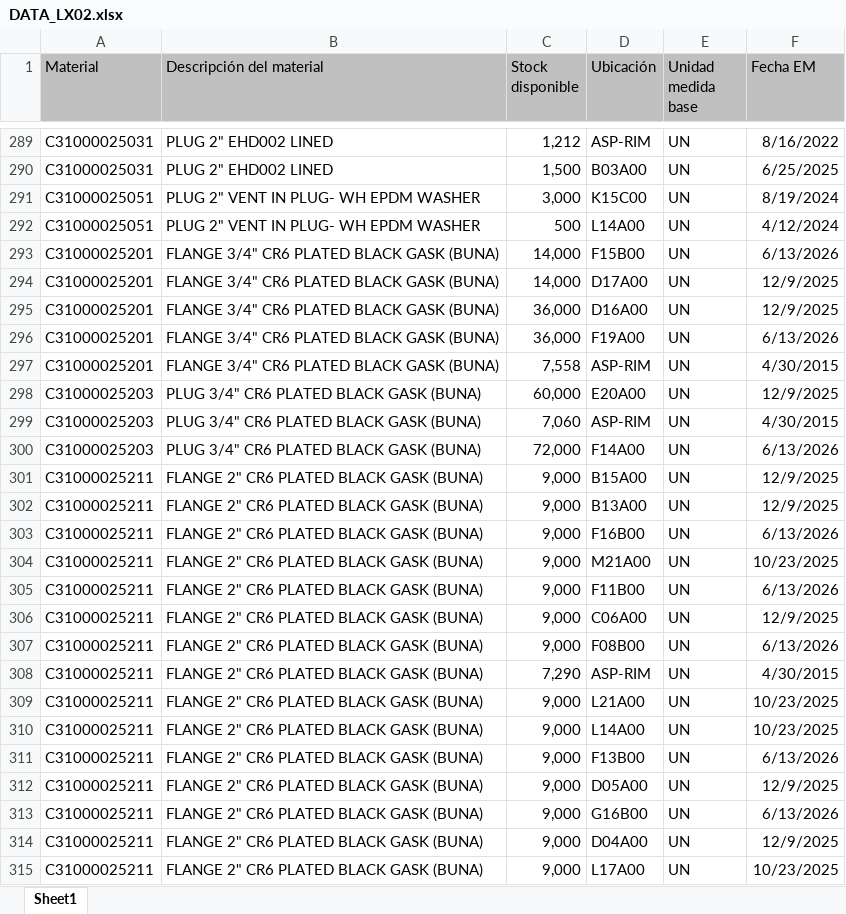
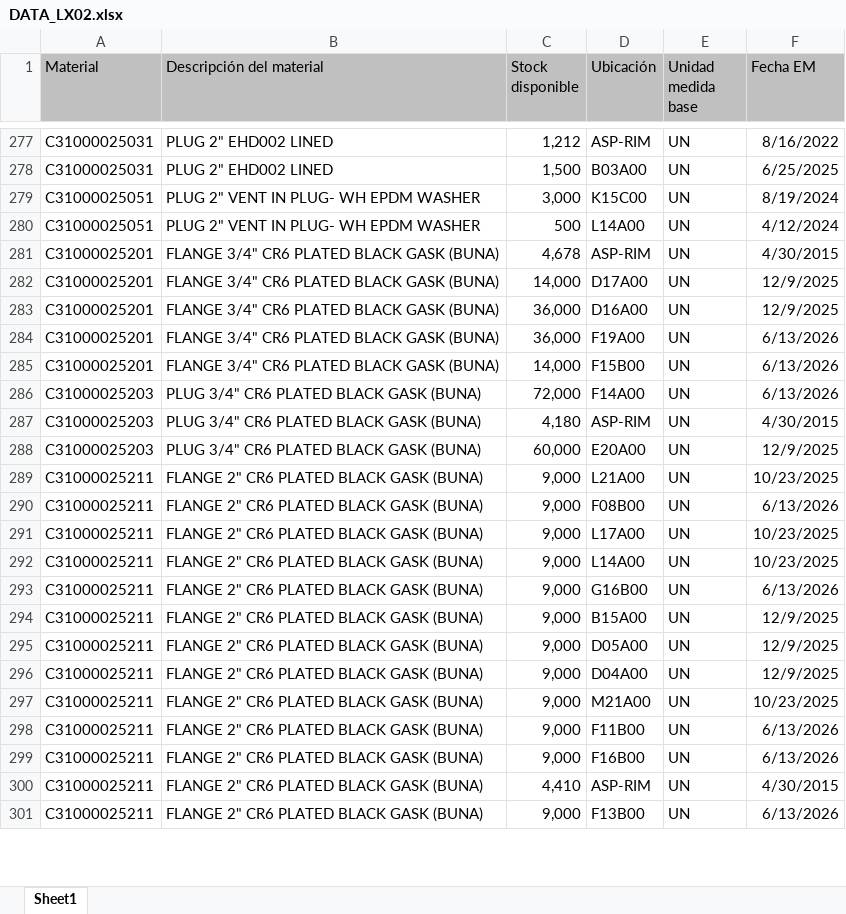
Before and after one commit to manmetrh/Consulta-saldos, an Excel workbook: DATA_LX02.xlsx, sheet Sheet1, drawn as a sheet; only a part is shown, gaps mark what is left out; values as stored, in another font and other column widths than the file's, no borders; removed rows and columns are numbered as before the commit, all else as after; the diff covers the shown part only; the diff names each change by its address in the sheet, - before the commit and + after, or states it on an @@ line.

```diff
--- a/DATA_LX02.xlsx (sheet Sheet1)
+++ b/DATA_LX02.xlsx (sheet Sheet1)
-C281 (Stock disponible): 14,000
+C281 (Stock disponible): 4,678
-D281 (Ubicación): F15B00
+D281 (Ubicación): ASP-RIM
-F281 (Fecha EM): 6/13/2026
+F281 (Fecha EM): 4/30/2015
-C285 (Stock disponible): 7,558
+C285 (Stock disponible): 14,000
-D285 (Ubicación): ASP-RIM
+D285 (Ubicación): F15B00
-F285 (Fecha EM): 4/30/2015
+F285 (Fecha EM): 6/13/2026
-row 299: C31000025203 | PLUG 3/4" CR6 PLATED BLACK GASK (BUNA) | 7,060 | ASP-RIM | UN | 4/30/2015
@@ row 306 moved to row 303: C31000025211 @@
-A287 (Material): C31000025211
+A287 (Material): C31000025203
-B287 (Descripción del material): FLANGE 2" CR6 PLATED BLACK GASK (BUNA)
+B287 (Descripción del material): PLUG 3/4" CR6 PLATED BLACK GASK (BUNA)
-C287 (Stock disponible): 7,290
+C287 (Stock disponible): 4,180
@@ row 298 moved to row 288: C31000025203 @@
@@ row 307 moved to row 290: C31000025211 @@
+row 291: C31000025211 | FLANGE 2" CR6 PLATED BLACK GASK (BUNA) | 9,000 | L17A00 | UN | 10/23/2025
@@ row 301 moved to row 294: C31000025211 @@
@@ row 312 moved to row 295: C31000025211 @@
@@ row 304 moved to row 297: C31000025211 @@
@@ row 305 moved to row 298: C31000025211 @@
@@ row 303 moved to row 299: C31000025211 @@
-C300 (Stock disponible): 9,000
+C300 (Stock disponible): 4,410
-D300 (Ubicación): L17A00
+D300 (Ubicación): ASP-RIM
-F300 (Fecha EM): 10/23/2025
+F300 (Fecha EM): 4/30/2015
@@ row 311 moved to row 301: C31000025211 @@
```
Also changed, not shown: 59 added rows, 86 removed rows, 888 moved rows and 188 edited cells elsewhere in this sheet, 1 other file.
